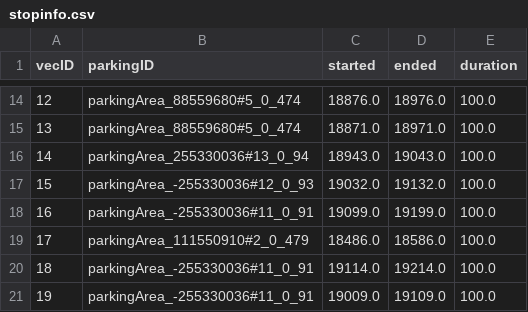
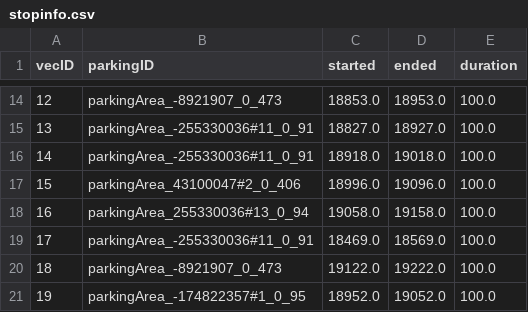
Before and after one commit to Peppebalzanoo/sumo-pgi-systems, a CSV file: San Francisco/output/strategia1/50%/csv/stopinfo.csv, drawn as a sheet; only a part is shown, gaps mark what is left out; the diff covers the shown part only.

```diff
--- a/San Francisco/output/strategia1/50%/csv/stopinfo.csv
+++ b/San Francisco/output/strategia1/50%/csv/stopinfo.csv
@@ -14,8 +14,8 @@ vecID,parkingID,started,ended,duration
-12,parkingArea_88559680#5_0_474,18876.0,18976.0,100.0
-13,parkingArea_88559680#5_0_474,18871.0,18971.0,100.0
-14,parkingArea_255330036#13_0_94,18943.0,19043.0,100.0
-15,parkingArea_-255330036#12_0_93,19032.0,19132.0,100.0
-16,parkingArea_-255330036#11_0_91,19099.0,19199.0,100.0
-17,parkingArea_111550910#2_0_479,18486.0,18586.0,100.0
-18,parkingArea_-255330036#11_0_91,19114.0,19214.0,100.0
-19,parkingArea_-255330036#11_0_91,19009.0,19109.0,100.0
+12,parkingArea_-8921907_0_473,18853.0,18953.0,100.0
+13,parkingArea_-255330036#11_0_91,18827.0,18927.0,100.0
+14,parkingArea_-255330036#11_0_91,18918.0,19018.0,100.0
+15,parkingArea_43100047#2_0_406,18996.0,19096.0,100.0
+16,parkingArea_255330036#13_0_94,19058.0,19158.0,100.0
+17,parkingArea_-255330036#11_0_91,18469.0,18569.0,100.0
+18,parkingArea_-8921907_0_473,19122.0,19222.0,100.0
+19,parkingArea_-174822357#1_0_95,18952.0,19052.0,100.0
```
Also changed, not shown: 32 edited cells elsewhere in this file, San Francisco/output/strategia1/50%/csv/emissions.csv, San Francisco/output/strategia1/50%/csv/tripinfo.csv, 33 other files.
